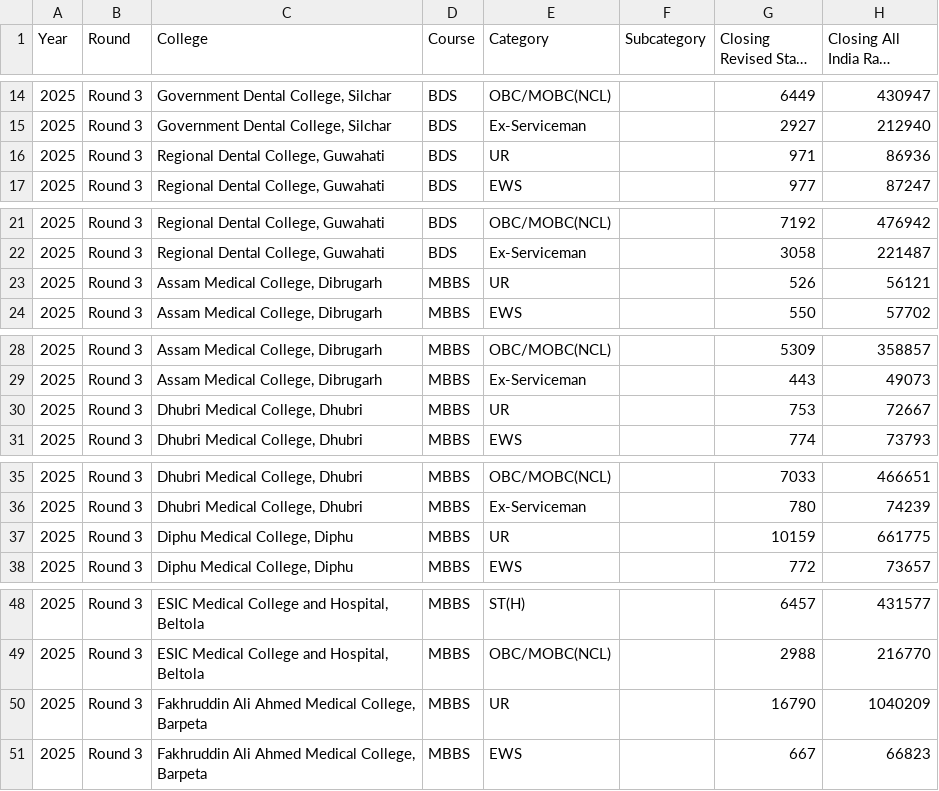
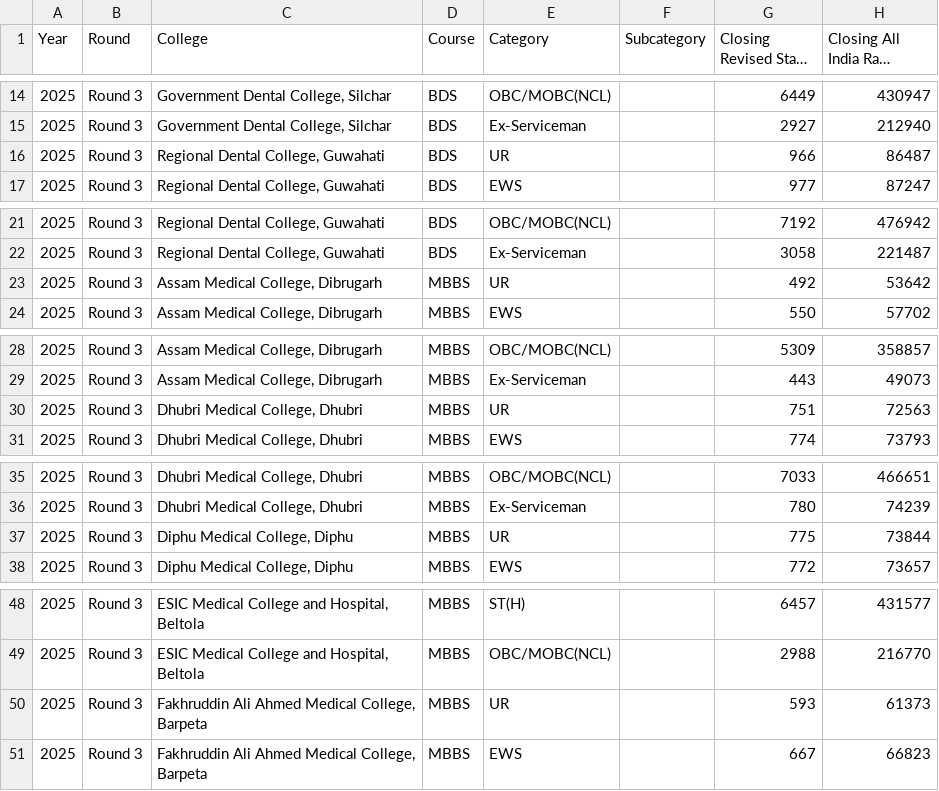
Before and after one commit to ziaur0304/divine-drape-showcase, a CSV file: public/data/closing_ranks_2025_round3.csv, drawn as a sheet; only a part is shown, gaps mark what is left out; long unchanged cells end in …; the diff covers the shown part only; the diff names each change by its address in the sheet, - before the commit and + after, or states it on an @@ line.

```diff
--- a/public/data/closing_ranks_2025_round3.csv
+++ b/public/data/closing_ranks_2025_round3.csv
-G16 (Closing Revised State Rank): 971
+G16 (Closing Revised State Rank): 966
-H16 (Closing All India Rank (NEET)): 86936
+H16 (Closing All India Rank (NEET)): 86487
-G23 (Closing Revised State Rank): 526
+G23 (Closing Revised State Rank): 492
-H23 (Closing All India Rank (NEET)): 56121
+H23 (Closing All India Rank (NEET)): 53642
-G30 (Closing Revised State Rank): 753
+G30 (Closing Revised State Rank): 751
-H30 (Closing All India Rank (NEET)): 72667
+H30 (Closing All India Rank (NEET)): 72563
-G37 (Closing Revised State Rank): 10159
+G37 (Closing Revised State Rank): 775
-H37 (Closing All India Rank (NEET)): 661775
+H37 (Closing All India Rank (NEET)): 73844
-G50 (Closing Revised State Rank): 16790
+G50 (Closing Revised State Rank): 593
-H50 (Closing All India Rank (NEET)): 1040209
+H50 (Closing All India Rank (NEET)): 61373
```
Also changed, not shown: 10 edited cells elsewhere in this file.
